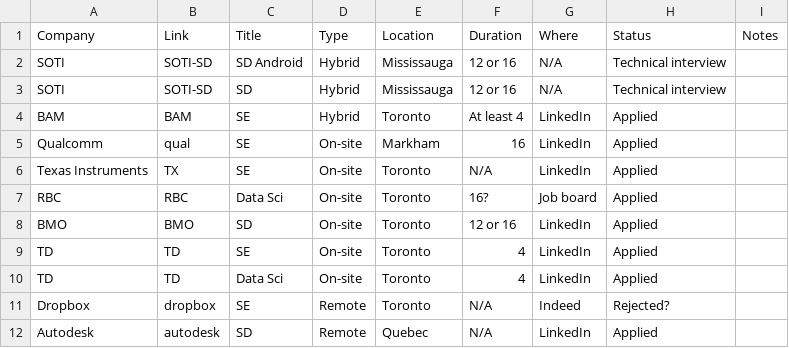
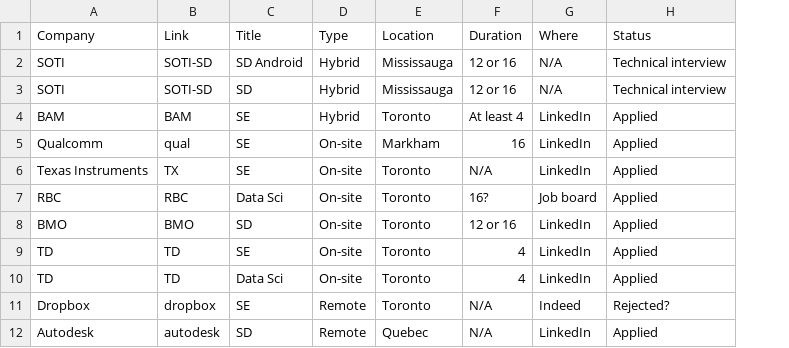
Before and after one commit to Sheida-Ebrahimi/Summer-2023-Internships-analysis, a CSV file: Jobs - Sheet1.csv, drawn as a sheet; only a part is shown; the diff names each change by its address in the sheet, - before the commit and + after, or states it on an @@ line.

```diff
--- a/Jobs - Sheet1.csv
+++ b/Jobs - Sheet1.csv
-column I (Notes), empty
```
Also changed, not shown: 1 other file.
